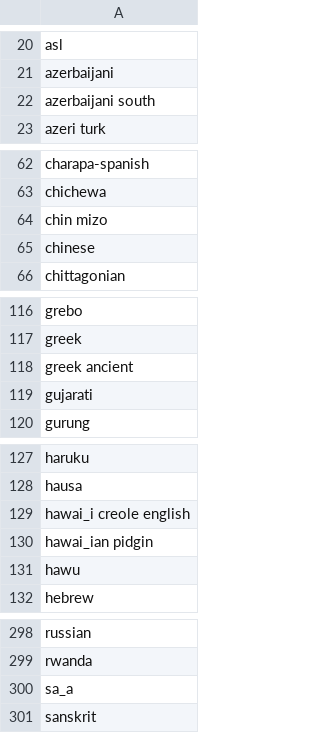
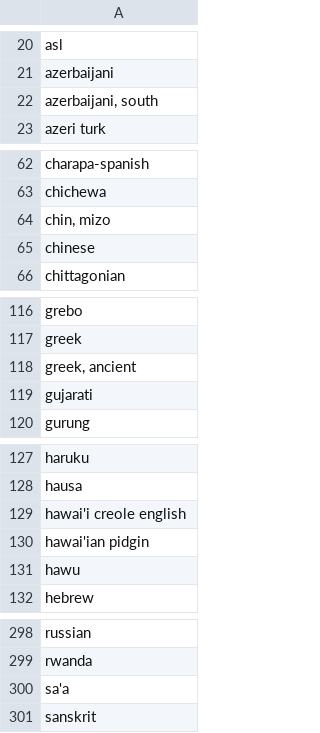
Before and after one commit to jalbin/accent_recognition, a CSV file: data/languages.csv, drawn as a sheet; only a part is shown, gaps mark what is left out.

```diff
--- a/data/languages.csv
+++ b/data/languages.csv
@@ -21,3 +21,3 @@ asl
 azerbaijani
-azerbaijani south
+"azerbaijani, south"
 azeri turk
@@ -63,3 +63,3 @@ charapa-spanish
 chichewa
-chin mizo
+"chin, mizo"
 chinese
@@ -117,3 +117,3 @@ grebo
 greek
-greek  ancient
+"greek, ancient"
 gujarati
@@ -128,4 +128,4 @@ haruku
 hausa
-hawai_i creole english
-hawai_ian pidgin
+hawai'i creole english
+hawai'ian pidgin
 hawu
@@ -299,3 +299,3 @@ russian
 rwanda
-sa_a
+sa'a
 sanskrit
```
Also changed, not shown: 2 other files.
